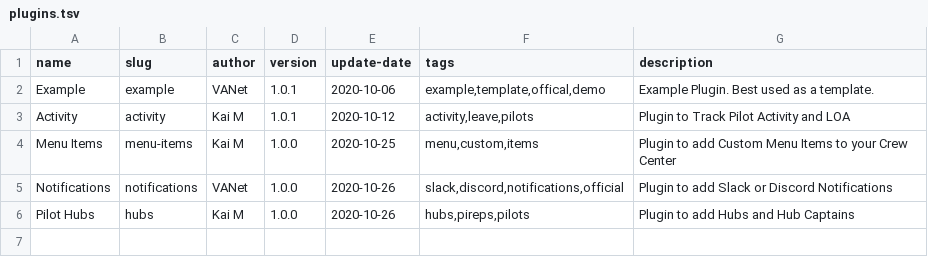
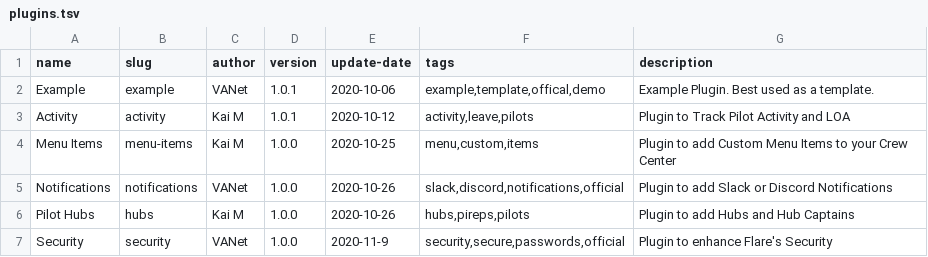
Before and after one commit to va-net/flare-plugins, a TSV file: plugins.tsv, drawn as a sheet.

Commit message:
Add Security Plugin

```diff
--- a/plugins.tsv
+++ b/plugins.tsv
@@ -6 +6,2 @@ Notifications	notifications	VANet	1.0.0	2020-10-26	slack,discord,notifications,o
 Pilot Hubs	hubs	Kai M	1.0.0	2020-10-26	hubs,pireps,pilots	Plugin to add Hubs and Hub Captains
+Security	security	VANet	1.0.0	2020-11-9	security,secure,passwords,official	Plugin to enhance Flare's Security
```
Also changed, not shown: 4 other files.
